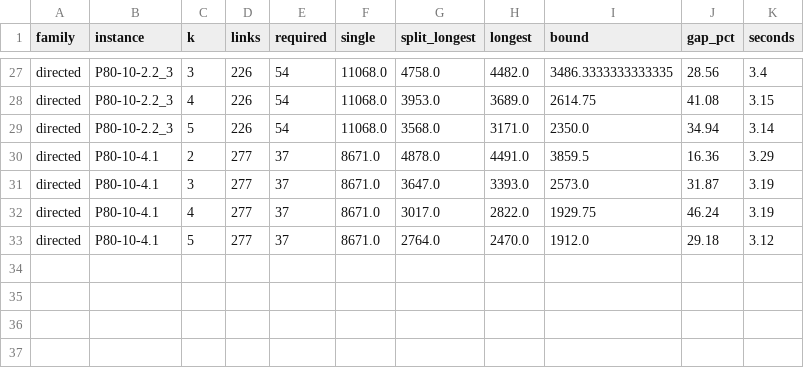
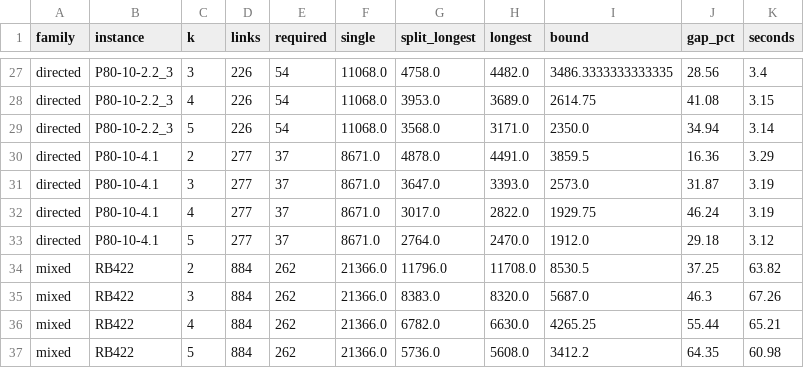
Before and after one commit to miquelmp/chinese-postman-problem, a CSV file: results/k_general.csv, drawn as a sheet; only a part is shown, gaps mark what is left out; the diff names each change by its address in the sheet, - before the commit and + after, or states it on an @@ line.

```diff
--- a/results/k_general.csv
+++ b/results/k_general.csv
+row 34: mixed | RB422 | 2 | 884 | 262 | 21366.0 | 11796.0 | 11708.0 | 8530.5 | 37.25 | 63.82
+row 35: mixed | RB422 | 3 | 884 | 262 | 21366.0 | 8383.0 | 8320.0 | 5687.0 | 46.3 | 67.26
+row 36: mixed | RB422 | 4 | 884 | 262 | 21366.0 | 6782.0 | 6630.0 | 4265.25 | 55.44 | 65.21
+row 37: mixed | RB422 | 5 | 884 | 262 | 21366.0 | 5736.0 | 5608.0 | 3412.2 | 64.35 | 60.98
```
Also changed, not shown: 1 other file.
